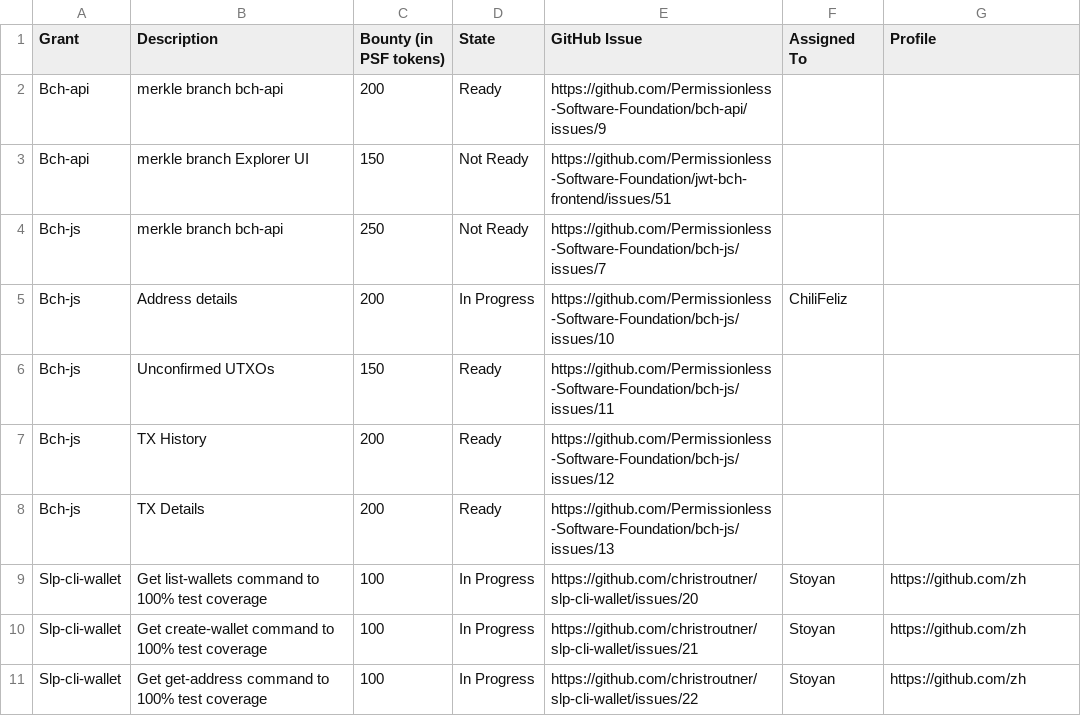
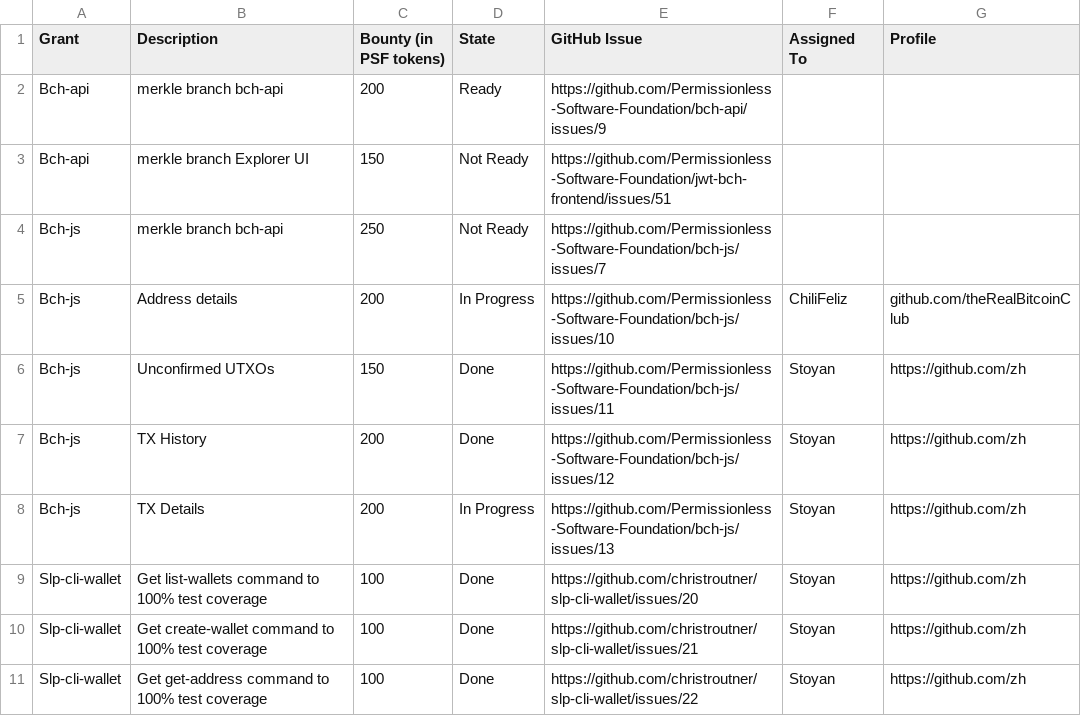
Before and after one commit to Permissionless-Software-Foundation/bounties, a CSV file: bounties.csv, drawn as a sheet.

Commit message:
Updating bounties

```diff
--- a/bounties.csv
+++ b/bounties.csv
@@ -4,8 +4,8 @@ Bch-api,merkle branch Explorer UI,150,Not Ready,https://github.com/Permissionles
 Bch-js,merkle branch bch-api,250,Not Ready,https://github.com/Permissionless-Software-Foundation/bch-js/issues/7,,
-Bch-js,Address details,200,In Progress,https://github.com/Permissionless-Software-Foundation/bch-js/issues/10,ChiliFeliz,
-Bch-js,Unconfirmed UTXOs,150,Ready,https://github.com/Permissionless-Software-Foundation/bch-js/issues/11,,
-Bch-js,TX History,200,Ready,https://github.com/Permissionless-Software-Foundation/bch-js/issues/12,,
-Bch-js,TX Details,200,Ready,https://github.com/Permissionless-Software-Foundation/bch-js/issues/13,,
-Slp-cli-wallet,Get list-wallets command to 100% test coverage,100,In Progress,https://github.com/christroutner/slp-cli-wallet/issues/20,Stoyan,https://github.com/zh
-Slp-cli-wallet,Get create-wallet command to 100% test coverage,100,In Progress,https://github.com/christroutner/slp-cli-wallet/issues/21,Stoyan,https://github.com/zh
-Slp-cli-wallet,Get get-address command to 100% test coverage,100,In Progress,https://github.com/christroutner/slp-cli-wallet/issues/22,Stoyan,https://github.com/zh
+Bch-js,Address details,200,In Progress,https://github.com/Permissionless-Software-Foundation/bch-js/issues/10,ChiliFeliz,github.com/theRealBitcoinClub
+Bch-js,Unconfirmed UTXOs,150,Done,https://github.com/Permissionless-Software-Foundation/bch-js/issues/11,Stoyan,https://github.com/zh
+Bch-js,TX History,200,Done,https://github.com/Permissionless-Software-Foundation/bch-js/issues/12,Stoyan,https://github.com/zh
+Bch-js,TX Details,200,In Progress,https://github.com/Permissionless-Software-Foundation/bch-js/issues/13,Stoyan,https://github.com/zh
+Slp-cli-wallet,Get list-wallets command to 100% test coverage,100,Done,https://github.com/christroutner/slp-cli-wallet/issues/20,Stoyan,https://github.com/zh
+Slp-cli-wallet,Get create-wallet command to 100% test coverage,100,Done,https://github.com/christroutner/slp-cli-wallet/issues/21,Stoyan,https://github.com/zh
+Slp-cli-wallet,Get get-address command to 100% test coverage,100,Done,https://github.com/christroutner/slp-cli-wallet/issues/22,Stoyan,https://github.com/zh
```
